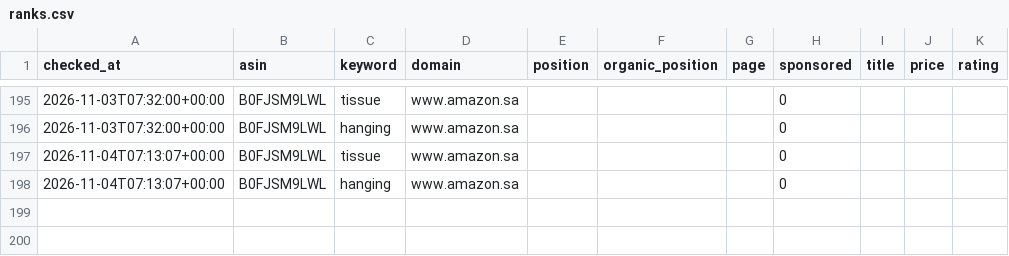
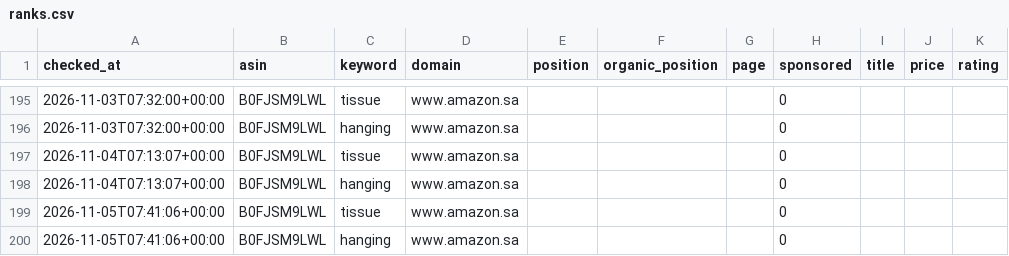
Before and after one commit to 1833897305-hue/amazon-keyword-rank-tracker, a CSV file: data/ranks.csv, drawn as a sheet; only a part is shown, gaps mark what is left out; the diff names each change by its address in the sheet, - before the commit and + after, or states it on an @@ line.

Commit message:
chore: daily rank update 2026-11-05

```diff
--- a/data/ranks.csv
+++ b/data/ranks.csv
+row 199: 2026-11-05T07:41:06+00:00 | B0FJSM9LWL | tissue | www.amazon.sa |  |  |  | 0
+row 200: 2026-11-05T07:41:06+00:00 | B0FJSM9LWL | hanging | www.amazon.sa |  |  |  | 0
```
Also changed, not shown: 3 other files.
